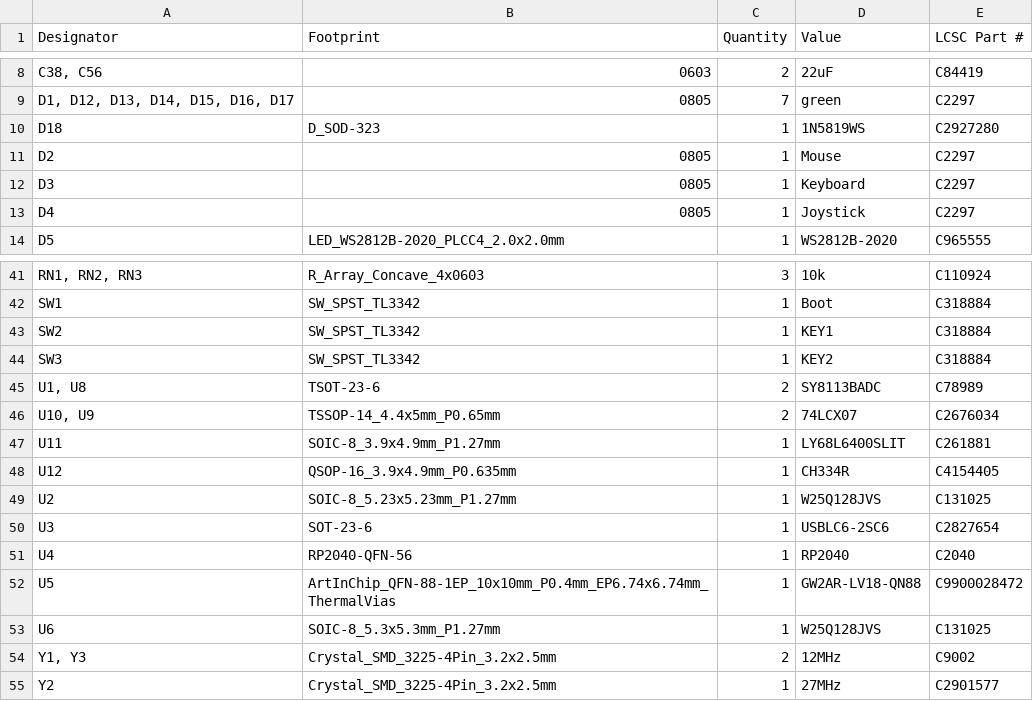
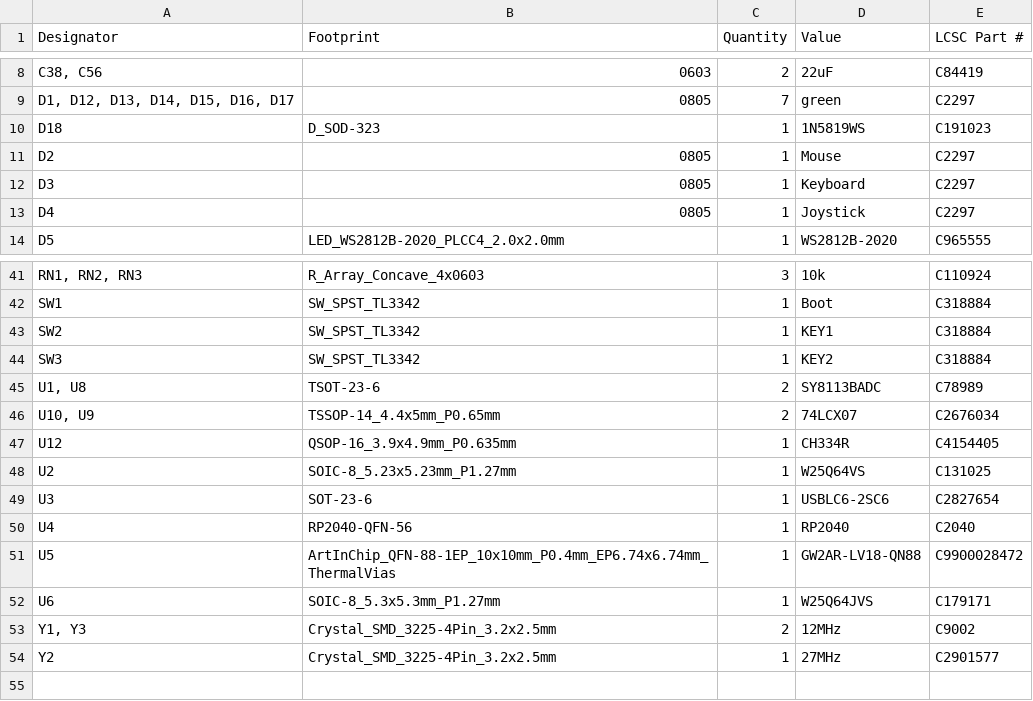
Before and after one commit to MiSTle-Dev/Boards, a CSV file: misterydev20k/production/bom.csv, drawn as a sheet; only a part is shown, gaps mark what is left out.

```diff
--- a/misterydev20k/production/bom.csv
+++ b/misterydev20k/production/bom.csv
@@ -9,3 +9,3 @@
 "D1, D12, D13, D14, D15, D16, D17",0805,7,green,C2297
-D18,D_SOD-323,1,1N5819WS,C2927280
+D18,D_SOD-323,1,1N5819WS,C191023
 D2,0805,1,Mouse,C2297
@@ -46,5 +46,4 @@ SW3,SW_SPST_TL3342,1,KEY2,C318884
 "U10, U9",TSSOP-14_4.4x5mm_P0.65mm,2,74LCX07,C2676034
-U11,SOIC-8_3.9x4.9mm_P1.27mm,1,LY68L6400SLIT,C261881
 U12,QSOP-16_3.9x4.9mm_P0.635mm,1,CH334R,C4154405
-U2,SOIC-8_5.23x5.23mm_P1.27mm,1,W25Q128JVS,C131025
+U2,SOIC-8_5.23x5.23mm_P1.27mm,1,W25Q64VS,C131025
 U3,SOT-23-6,1,USBLC6-2SC6,C2827654
@@ -52,3 +51,3 @@ U4,RP2040-QFN-56,1,RP2040,C2040
 U5,ArtInChip_QFN-88-1EP_10x10mm_P0.4mm_EP6.74x6.74mm_ThermalVias,1,GW2AR-LV18-QN88,C9900028472
-U6,SOIC-8_5.3x5.3mm_P1.27mm,1,W25Q128JVS,C131025
+U6,SOIC-8_5.3x5.3mm_P1.27mm,1,W25Q64JVS,C179171
 "Y1, Y3",Crystal_SMD_3225-4Pin_3.2x2.5mm,2,12MHz,C9002
```
Also changed, not shown: misterydev20k/production/positions.csv, 14 other files.
